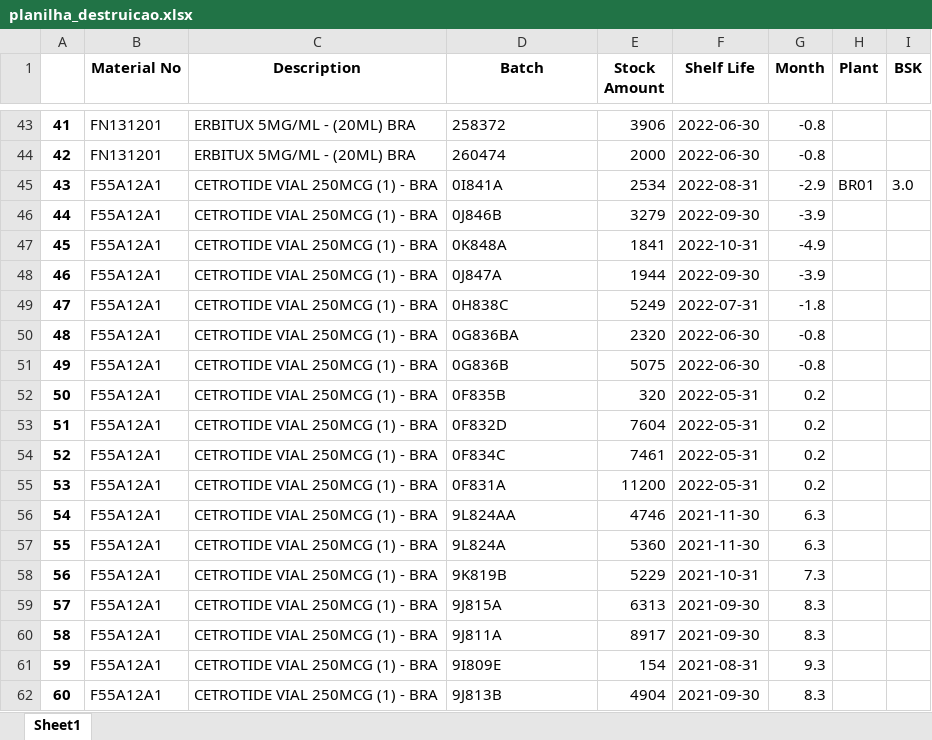
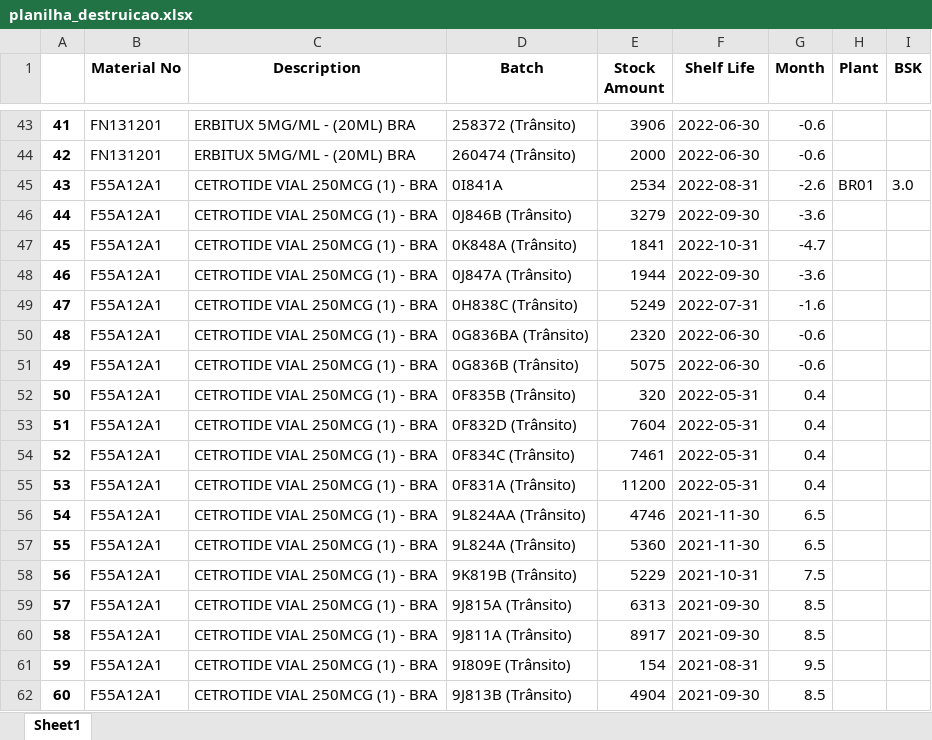
Before and after one commit to mkmacedo/supply-new, an Excel workbook: planilha_destruicao.xlsx, sheet Sheet1, drawn as a sheet; only a part is shown, gaps mark what is left out; values as stored, in another font and other column widths than the file's, no borders; the diff covers the shown part only; the diff names each change by its address in the sheet, - before the commit and + after, or states it on an @@ line.

```diff
--- a/planilha_destruicao.xlsx (sheet Sheet1)
+++ b/planilha_destruicao.xlsx (sheet Sheet1)
-D43 (Batch): 258372
+D43 (Batch): 258372 (Trânsito)
-G43:G44 (Month): -0.8
+G43:G44 (Month): -0.6
-D44 (Batch): 260474
+D44 (Batch): 260474 (Trânsito)
-G45 (Month): -2.9
+G45 (Month): -2.6
-D46 (Batch): 0J846B
+D46 (Batch): 0J846B (Trânsito)
-G46 (Month): -3.9
+G46 (Month): -3.6
-D47 (Batch): 0K848A
+D47 (Batch): 0K848A (Trânsito)
-G47 (Month): -4.9
+G47 (Month): -4.7
-D48 (Batch): 0J847A
+D48 (Batch): 0J847A (Trânsito)
-G48 (Month): -3.9
+G48 (Month): -3.6
-D49 (Batch): 0H838C
+D49 (Batch): 0H838C (Trânsito)
-G49 (Month): -1.8
+G49 (Month): -1.6
-D50 (Batch): 0G836BA
+D50 (Batch): 0G836BA (Trânsito)
-G50:G51 (Month): -0.8
+G50:G51 (Month): -0.6
-D51 (Batch): 0G836B
+D51 (Batch): 0G836B (Trânsito)
-D52 (Batch): 0F835B
+D52 (Batch): 0F835B (Trânsito)
-G52:G55 (Month): 0.2
+G52:G55 (Month): 0.4
-D53 (Batch): 0F832D
+D53 (Batch): 0F832D (Trânsito)
-D54 (Batch): 0F834C
+D54 (Batch): 0F834C (Trânsito)
-D55 (Batch): 0F831A
+D55 (Batch): 0F831A (Trânsito)
-D56 (Batch): 9L824AA
+D56 (Batch): 9L824AA (Trânsito)
-G56:G57 (Month): 6.3
+G56:G57 (Month): 6.5
-D57 (Batch): 9L824A
+D57 (Batch): 9L824A (Trânsito)
-D58 (Batch): 9K819B
+D58 (Batch): 9K819B (Trânsito)
-G58 (Month): 7.3
+G58 (Month): 7.5
-D59 (Batch): 9J815A
+D59 (Batch): 9J815A (Trânsito)
-G59:G60 (Month): 8.3
+G59:G60 (Month): 8.5
-D60 (Batch): 9J811A
+D60 (Batch): 9J811A (Trânsito)
-D61 (Batch): 9I809E
+D61 (Batch): 9I809E (Trânsito)
-G61 (Month): 9.3
+G61 (Month): 9.5
-D62 (Batch): 9J813B
+D62 (Batch): 9J813B (Trânsito)
-G62 (Month): 8.3
+G62 (Month): 8.5
```
Also changed, not shown: 717 edited cells elsewhere in this sheet, planilha_supply1.xlsx, planlha_supply2.xlsx, 1 other file.
